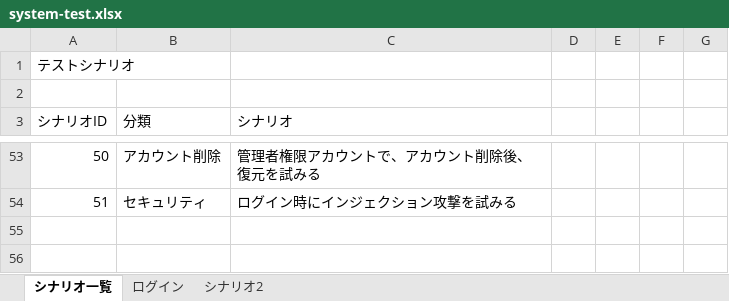
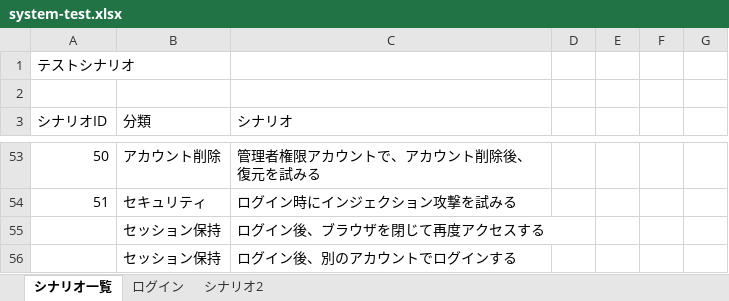
Before and after one commit to keita-komoto/programming, an Excel workbook: test_case/system-test.xlsx, sheet シナリオ一覧, drawn as a sheet; only a part is shown, gaps mark what is left out; values as stored, in another font and other column widths than the file's, no borders; the diff names each change by its address in the sheet, - before the commit and + after, or states it on an @@ line.

```diff
--- a/test_case/system-test.xlsx (sheet シナリオ一覧)
+++ b/test_case/system-test.xlsx (sheet シナリオ一覧)
+row 55:  | セッション保持 | ログイン後、ブラウザを閉じて再度アクセスする
+row 56:  | セッション保持 | ログイン後、別のアカウントでログインする
```
Also changed, not shown: sheet ログイン.
